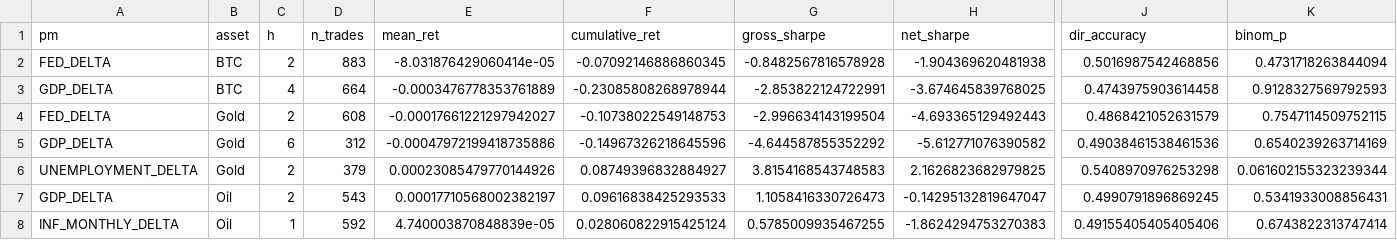
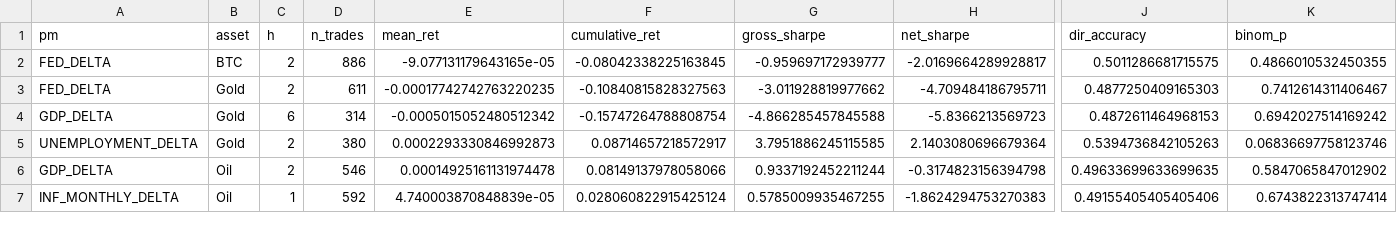
Before and after one commit to flyingduck0/ML_Seminar_Project, a CSV file: results/results_backtest.csv, drawn as a sheet; only a part is shown, gaps mark what is left out; removed rows and columns are numbered as before the commit, all else as after; rows hold the shown columns only; the diff covers the shown part only; the diff names each change by its address in the sheet, - before the commit and + after, or states it on an @@ line.

```diff
--- a/results/results_backtest.csv
+++ b/results/results_backtest.csv
-D2 (n_trades): 883
+D2 (n_trades): 886
-E2 (mean_ret): -8.031876429060414e-05
+E2 (mean_ret): -9.077131179643165e-05
-F2 (cumulative_ret): -0.07092146886860345
+F2 (cumulative_ret): -0.08042338225163845
-G2 (gross_sharpe): -0.8482567816578928
+G2 (gross_sharpe): -0.959697172939777
-H2 (net_sharpe): -1.904369620481938
+H2 (net_sharpe): -2.0169664289928817
-J2 (dir_accuracy): 0.5016987542468856
+J2 (dir_accuracy): 0.5011286681715575
-K2 (binom_p): 0.4731718263844094
+K2 (binom_p): 0.4866010532450355
-row 3: GDP_DELTA | BTC | 4 | 664 | -0.0003476778353761889 | -0.23085808268978944 | -2.853822124722991 | -3.674645839768025 | 0.4743975903614458 | 0.9128327569792593
-D3 (n_trades): 608
+D3 (n_trades): 611
-E3 (mean_ret): -0.00017661221297942027
+E3 (mean_ret): -0.00017742742763220235
-F3 (cumulative_ret): -0.10738022549148753
+F3 (cumulative_ret): -0.10840815828327563
-G3 (gross_sharpe): -2.996634143199504
+G3 (gross_sharpe): -3.011928819977662
-H3 (net_sharpe): -4.693365129492443
+H3 (net_sharpe): -4.709484186795711
-J3 (dir_accuracy): 0.4868421052631579
+J3 (dir_accuracy): 0.4877250409165303
-K3 (binom_p): 0.7547114509752115
+K3 (binom_p): 0.7412614311406467
-row 5: GDP_DELTA | Gold | 6 | 312 | -0.00047972199418735886 | -0.14967326218645596 | -4.644587855352292 | -5.612771076390582 | 0.49038461538461536 | 0.6540239263714169
+row 4: GDP_DELTA | Gold | 6 | 314 | -0.0005015052480512342 | -0.15747264788808754 | -4.866285457845588 | -5.8366213569723 | 0.4872611464968153 | 0.6942027514169242
-D5 (n_trades): 379
+D5 (n_trades): 380
-E5 (mean_ret): 0.00023085479770144926
+E5 (mean_ret): 0.0002293330846992873
-F5 (cumulative_ret): 0.08749396832884927
+F5 (cumulative_ret): 0.08714657218572917
-G5 (gross_sharpe): 3.8154168543748583
+G5 (gross_sharpe): 3.7951886245115585
-H5 (net_sharpe): 2.1626823682979825
+H5 (net_sharpe): 2.1403080696679364
-J5 (dir_accuracy): 0.5408970976253298
+J5 (dir_accuracy): 0.5394736842105263
-K5 (binom_p): 0.061602155323239344
+K5 (binom_p): 0.06836697758123746
-D6 (n_trades): 543
+D6 (n_trades): 546
-E6 (mean_ret): 0.00017710568002382197
+E6 (mean_ret): 0.00014925161131974478
-F6 (cumulative_ret): 0.09616838425293533
+F6 (cumulative_ret): 0.08149137978058066
-G6 (gross_sharpe): 1.1058416330726473
+G6 (gross_sharpe): 0.9337192452211244
-H6 (net_sharpe): -0.14295132819647047
+H6 (net_sharpe): -0.3174823156394798
-J6 (dir_accuracy): 0.4990791896869245
+J6 (dir_accuracy): 0.49633699633699635
-K6 (binom_p): 0.5341933008856431
+K6 (binom_p): 0.5847065847012902
```
Also changed, not shown: 27 edited cells elsewhere in this file, results/current_signals.csv, results/results_feature_importance.csv, 8 other files.
